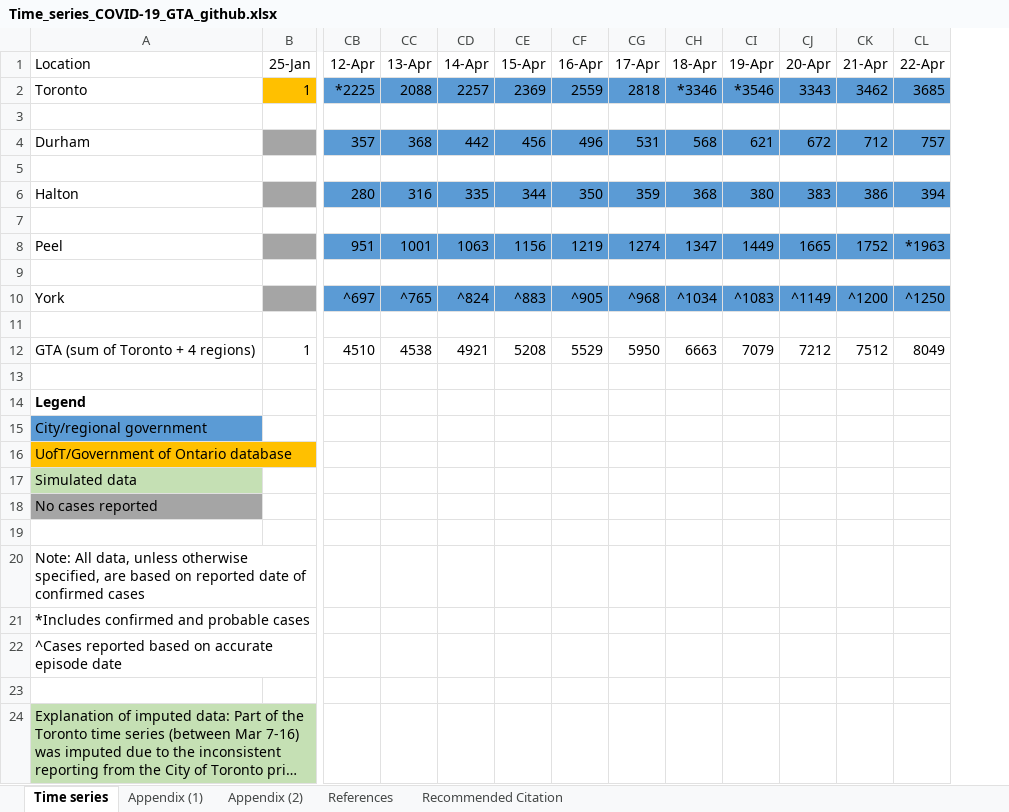
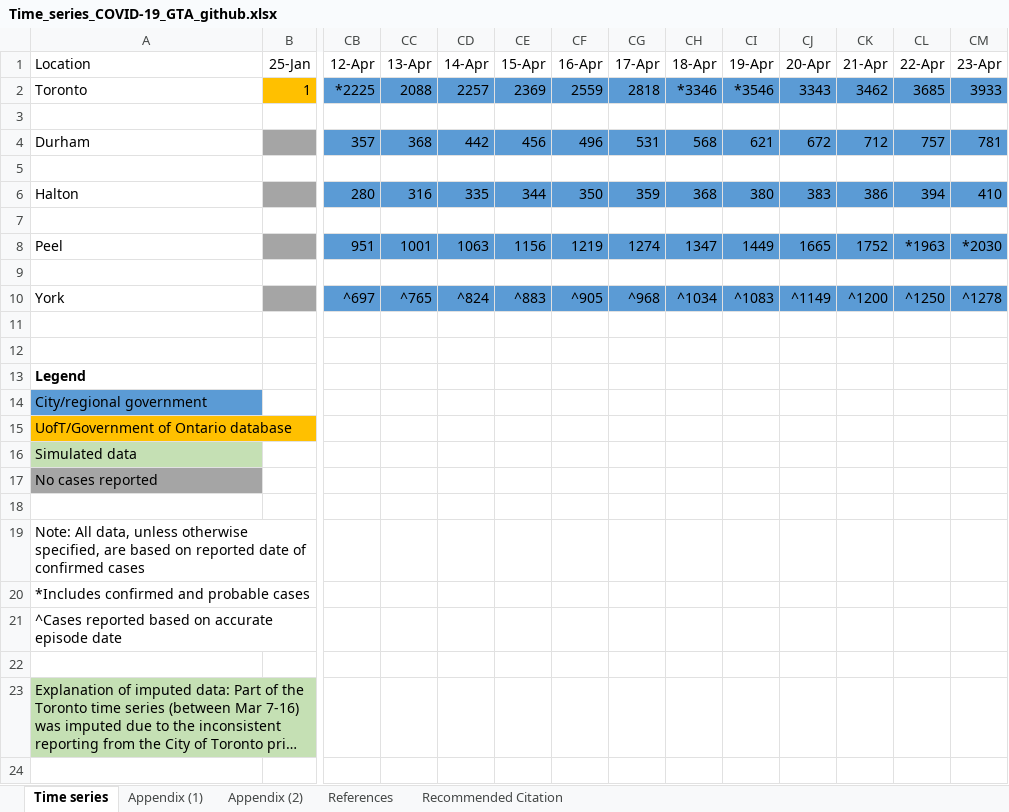
Before and after one commit to mishra-lab/covid-GTA-surge-planning, an Excel workbook: data/Time_series_COVID-19_GTA_github.xlsx, sheet Time series, drawn as a sheet; only a part is shown, gaps mark what is left out; long unchanged cells end in …; values as stored, in another font and other column widths than the file's, no borders; charts and pictures not drawn; removed rows and columns are numbered as before the commit, all else as after; rows hold the shown columns only; the diff names each change by its address in the sheet, - before the commit and + after, or states it on an @@ line.

Commit message:
Updated time series Apr 23

```diff
--- a/data/Time_series_COVID-19_GTA_github.xlsx (sheet Time series)
+++ b/data/Time_series_COVID-19_GTA_github.xlsx (sheet Time series)
+column CM (23-Apr), rows 2-10: 3933 |  | 781 |  | 410 |  | *2030 |  | ^1278
-row 12: GTA (sum of Toronto + 4 regions) | 1 | 4510 | 4538 | 4921 | 5208 | 5529 | 5950 | 6663 | 7079 | 7212 | 7512 | 8049
```
